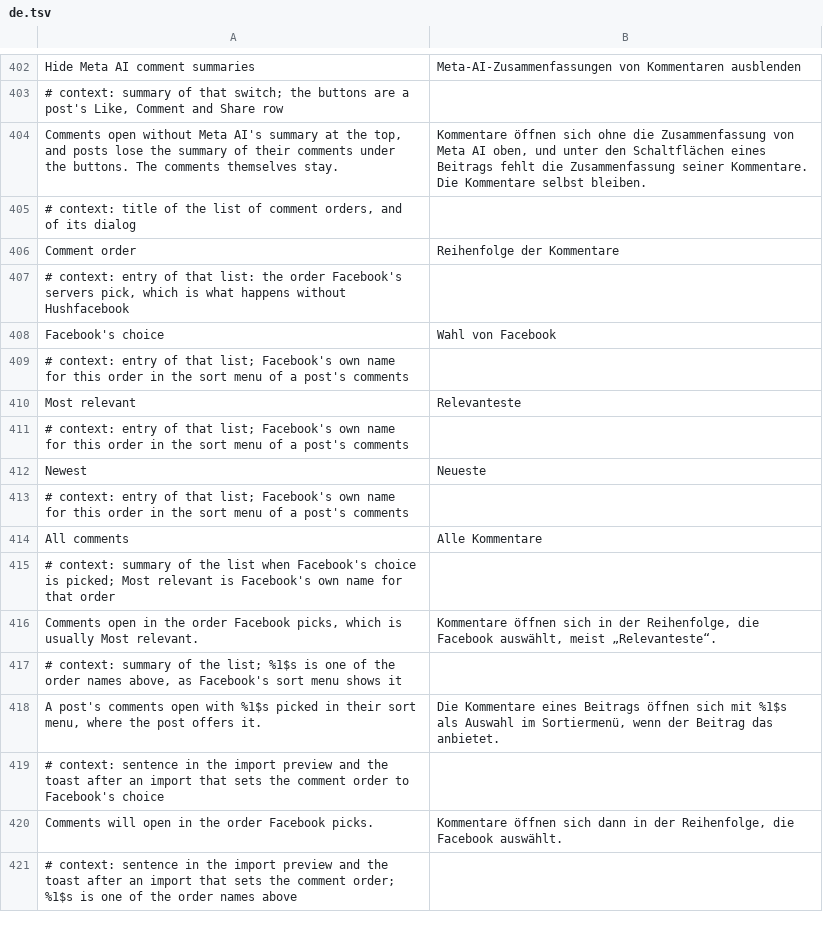
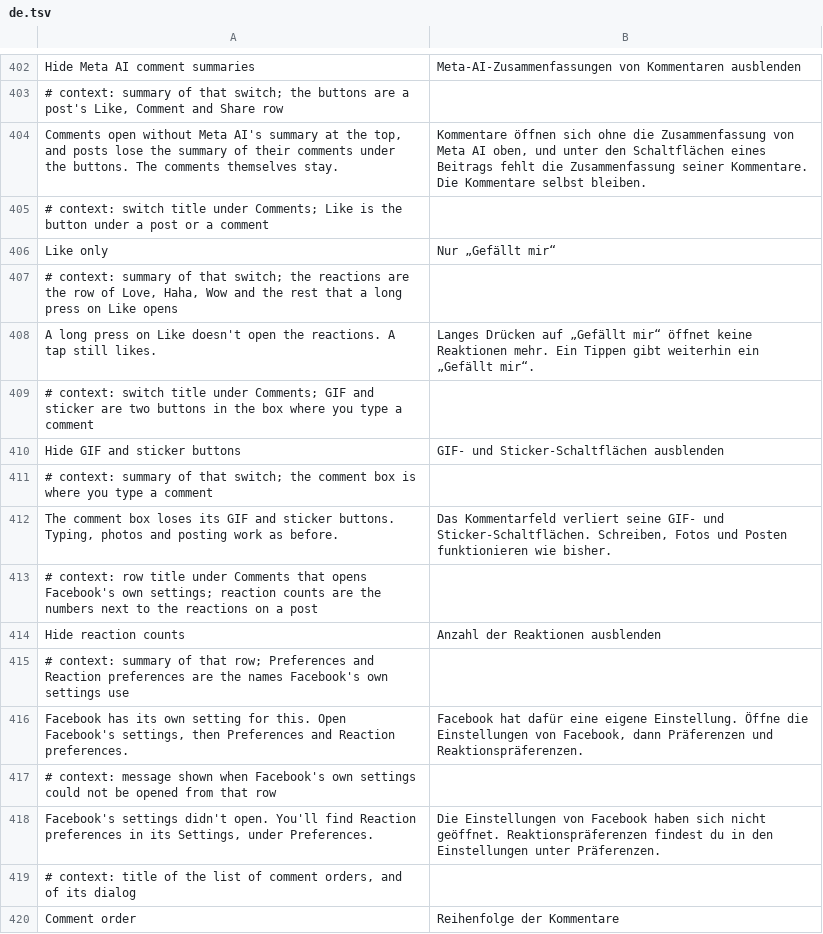
Before and after one commit to SA-SUJON/HushFacebook, a TSV file: extensions/shared/library/src/main/l10n/de.tsv, drawn as a sheet; only a part is shown, gaps mark what is left out; the shorter side is filled out with more unchanged rows.

Commit message:
feat(comments): add like only, a comment box without gif and sticker buttons, and a reaction counts row
Other Facebook cleanup tools trim reactions and stickers, and this brings that
to the comment sheet. Like only returns early from the
method that opens the reaction picker, and the other switch answers no for the
GIF and sticker buttons in the comment box's button check. Both start off. A
row opens Facebook's own settings for hiding reaction counts, since Facebook
keeps that preference on its servers.

The existing PatchFamilyTest, PausedHooksTest, ColdStartHooksTest and
RowChevronTest lists were incomplete for this change. Each one names every
family, hook or opening row by hand, so they had no entry for the new patch,
its two hooks or the new row.

```diff
--- a/extensions/shared/library/src/main/l10n/de.tsv
+++ b/extensions/shared/library/src/main/l10n/de.tsv
@@ -404,2 +404,16 @@ Hide Meta AI comment summaries	Meta-AI-Zusammenfassungen von Kommentaren ausblen
 Comments open without Meta AI's summary at the top, and posts lose the summary of their comments under the buttons. The comments themselves stay.	Kommentare öffnen sich ohne die Zusammenfassung von Meta AI oben, und unter den Schaltflächen eines Beitrags fehlt die Zusammenfassung seiner Kommentare. Die Kommentare selbst bleiben.
+# context: switch title under Comments; Like is the button under a post or a comment
+Like only	Nur „Gefällt mir“
+# context: summary of that switch; the reactions are the row of Love, Haha, Wow and the rest that a long press on Like opens
+A long press on Like doesn't open the reactions. A tap still likes.	Langes Drücken auf „Gefällt mir“ öffnet keine Reaktionen mehr. Ein Tippen gibt weiterhin ein „Gefällt mir“.
+# context: switch title under Comments; GIF and sticker are two buttons in the box where you type a comment
+Hide GIF and sticker buttons	GIF- und Sticker-Schaltflächen ausblenden
+# context: summary of that switch; the comment box is where you type a comment
+The comment box loses its GIF and sticker buttons. Typing, photos and posting work as before.	Das Kommentarfeld verliert seine GIF- und Sticker-Schaltflächen. Schreiben, Fotos und Posten funktionieren wie bisher.
+# context: row title under Comments that opens Facebook's own settings; reaction counts are the numbers next to the reactions on a post
+Hide reaction counts	Anzahl der Reaktionen ausblenden
+# context: summary of that row; Preferences and Reaction preferences are the names Facebook's own settings use
+Facebook has its own setting for this. Open Facebook's settings, then Preferences and Reaction preferences.	Facebook hat dafür eine eigene Einstellung. Öffne die Einstellungen von Facebook, dann Präferenzen und Reaktionspräferenzen.
+# context: message shown when Facebook's own settings could not be opened from that row
+Facebook's settings didn't open. You'll find Reaction preferences in its Settings, under Preferences.	Die Einstellungen von Facebook haben sich nicht geöffnet. Reaktionspräferenzen findest du in den Einstellungen unter Präferenzen.
 # context: title of the list of comment orders, and of its dialog
```
Also changed, not shown: extensions/shared/library/src/main/l10n/es.tsv, extensions/shared/library/src/main/l10n/in.tsv, 21 other files.
